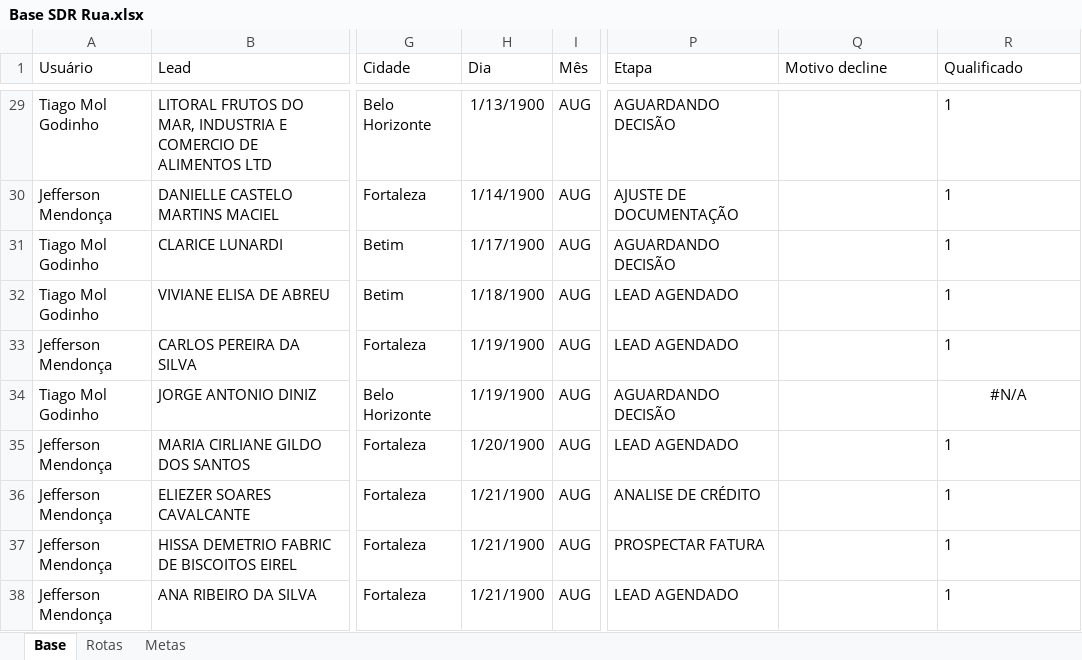
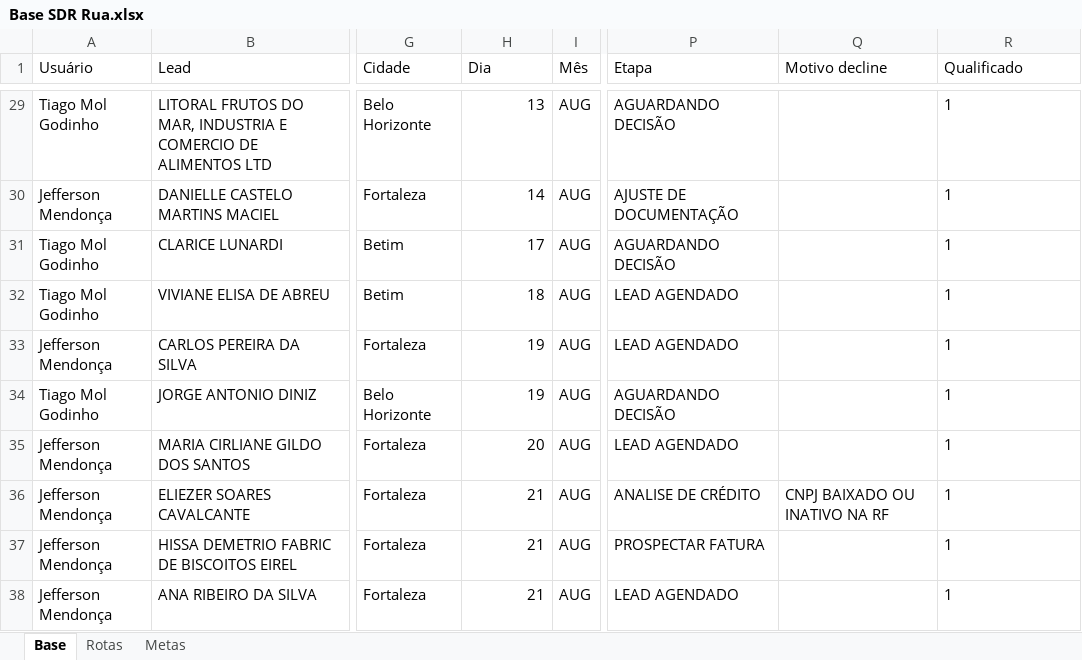
Before and after one commit to PabloGomes-hub/AcompanhamentoSDR, an Excel workbook: Base SDR Rua.xlsx, sheet Base, drawn as a sheet; only a part is shown, gaps mark what is left out; values as stored, in another font and other column widths than the file's, no borders; the diff covers the shown part only; the diff names each change by its address in the sheet, - before the commit and + after, or states it on an @@ line.

```diff
--- a/Base SDR Rua.xlsx (sheet Base)
+++ b/Base SDR Rua.xlsx (sheet Base)
-H29 (Dia): 1/13/1900
+H29 (Dia): 13
-H30 (Dia): 1/14/1900
+H30 (Dia): 14
-H31 (Dia): 1/17/1900
+H31 (Dia): 17
-H32 (Dia): 1/18/1900
+H32 (Dia): 18
-H33:H34 (Dia): 1/19/1900
+H33:H34 (Dia): 19
-R34 (Qualificado): #N/A
+R34 (Qualificado): 1
-R34 alignment: center
+R34 alignment: left
-H35 (Dia): 1/20/1900
+H35 (Dia): 20
-H36:H38 (Dia): 1/21/1900
+H36:H38 (Dia): 21
-Q36 (Motivo decline): (empty)
+Q36 (Motivo decline): CNPJ BAIXADO OU INATIVO NA RF
```
Also changed, not shown: 4 added rows, 40 edited cells and cell formats elsewhere in this sheet.
